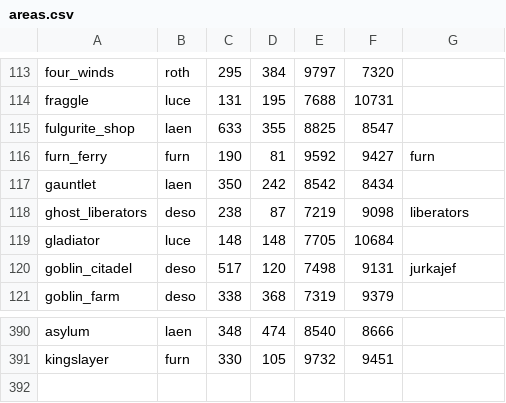
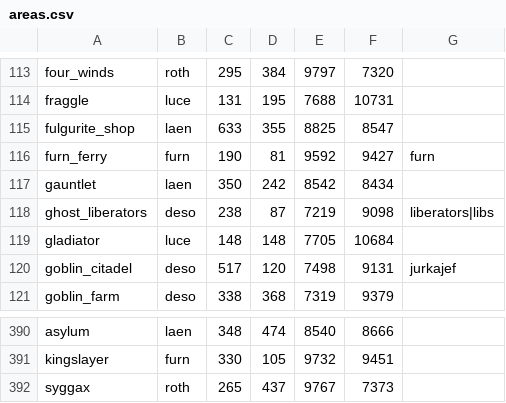
Before and after one commit to sbaker48/marvtf, a CSV file: areas.csv, drawn as a sheet; only a part is shown, gaps mark what is left out.

```diff
--- a/areas.csv
+++ b/areas.csv
@@ -117,3 +117,3 @@ furn_ferry,furn,190,81,9592,9427,furn
 gauntlet,laen,350,242,8542,8434,
-ghost_liberators,deso,238,87,7219,9098,liberators
+ghost_liberators,deso,238,87,7219,9098,liberators|libs
 gladiator,luce,148,148,7705,10684,
@@ -391 +391,2 @@ asylum,laen,348,474,8540,8666,
 kingslayer,furn,330,105,9732,9451,
+syggax,roth,265,437,9767,7373,
```
Also changed, not shown: 3 other files.
